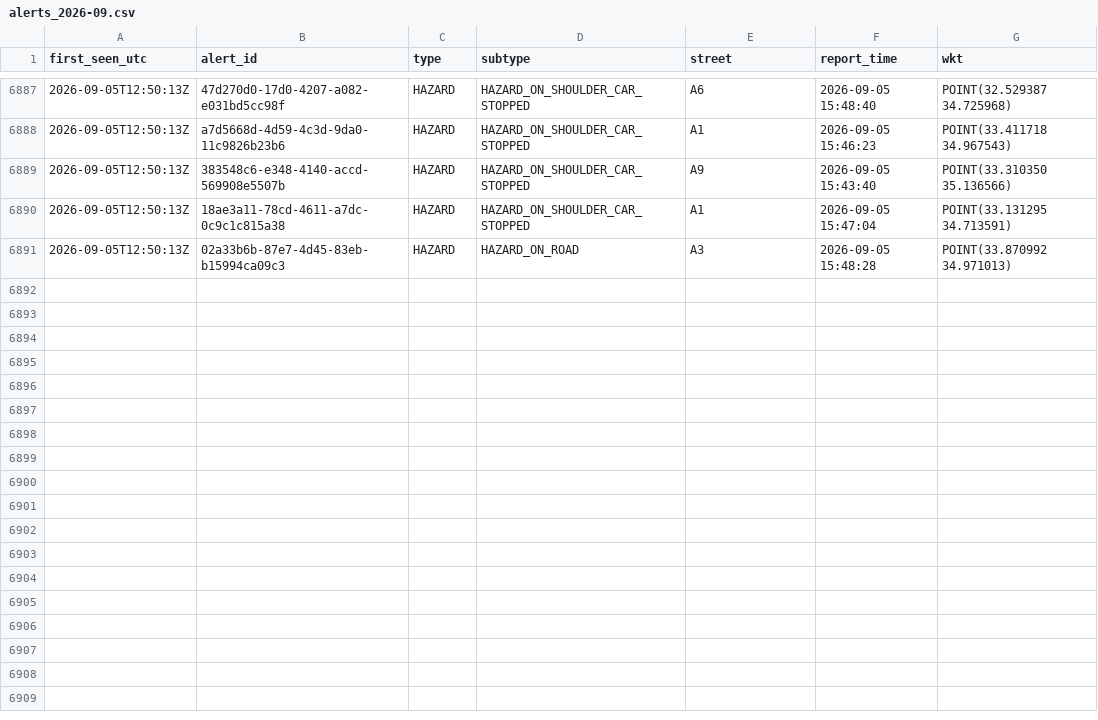
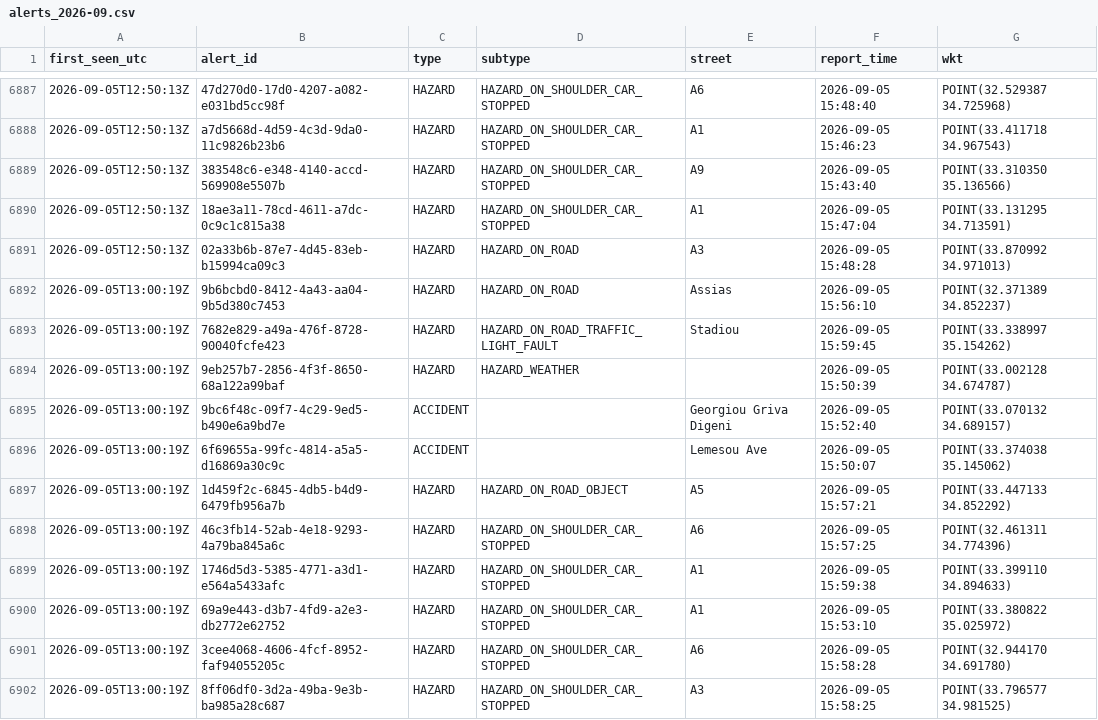
Before and after one commit to mezzarr/cyprus-traffic-log, a CSV file: data/alerts/alerts_2026-09.csv, drawn as a sheet; only a part is shown, gaps mark what is left out.

```diff
--- a/data/alerts/alerts_2026-09.csv
+++ b/data/alerts/alerts_2026-09.csv
@@ -6891 +6891,12 @@ first_seen_utc,alert_id,type,subtype,street,report_time,wkt
 2026-09-05T12:50:13Z,02a33b6b-87e7-4d45-83eb-b15994ca09c3,HAZARD,HAZARD_ON_ROAD,A3,2026-09-05 15:48:28,POINT(33.870992 34.971013)
+2026-09-05T13:00:19Z,9b6bcbd0-8412-4a43-aa04-9b5d380c7453,HAZARD,HAZARD_ON_ROAD,Assias,2026-09-05 15:56:10,POINT(32.371389 34.852237)
+2026-09-05T13:00:19Z,7682e829-a49a-476f-8728-90040fcfe423,HAZARD,HAZARD_ON_ROAD_TRAFFIC_LIGHT_FAULT,Stadiou,2026-09-05 15:59:45,POINT(33.338997 35.154262)
+2026-09-05T13:00:19Z,9eb257b7-2856-4f3f-8650-68a122a99baf,HAZARD,HAZARD_WEATHER,,2026-09-05 15:50:39,POINT(33.002128 34.674787)
+2026-09-05T13:00:19Z,9bc6f48c-09f7-4c29-9ed5-b490e6a9bd7e,ACCIDENT,,Georgiou Griva Digeni,2026-09-05 15:52:40,POINT(33.070132 34.689157)
+2026-09-05T13:00:19Z,6f69655a-99fc-4814-a5a5-d16869a30c9c,ACCIDENT,,Lemesou Ave,2026-09-05 15:50:07,POINT(33.374038 35.145062)
+2026-09-05T13:00:19Z,1d459f2c-6845-4db5-b4d9-6479fb956a7b,HAZARD,HAZARD_ON_ROAD_OBJECT,A5,2026-09-05 15:57:21,POINT(33.447133 34.852292)
+2026-09-05T13:00:19Z,46c3fb14-52ab-4e18-9293-4a79ba845a6c,HAZARD,HAZARD_ON_SHOULDER_CAR_STOPPED,A6,2026-09-05 15:57:25,POINT(32.461311 34.774396)
+2026-09-05T13:00:19Z,1746d5d3-5385-4771-a3d1-e564a5433afc,HAZARD,HAZARD_ON_SHOULDER_CAR_STOPPED,A1,2026-09-05 15:59:38,POINT(33.399110 34.894633)
+2026-09-05T13:00:19Z,69a9e443-d3b7-4fd9-a2e3-db2772e62752,HAZARD,HAZARD_ON_SHOULDER_CAR_STOPPED,A1,2026-09-05 15:53:10,POINT(33.380822 35.025972)
+2026-09-05T13:00:19Z,3cee4068-4606-4fcf-8952-faf94055205c,HAZARD,HAZARD_ON_SHOULDER_CAR_STOPPED,A6,2026-09-05 15:58:28,POINT(32.944170 34.691780)
+2026-09-05T13:00:19Z,8ff06df0-3d2a-49ba-9e3b-ba985a28c687,HAZARD,HAZARD_ON_SHOULDER_CAR_STOPPED,A3,2026-09-05 15:58:25,POINT(33.796577 34.981525)
```
Also changed, not shown: data/motion/delays_2026-09.csv, 2 other files.
